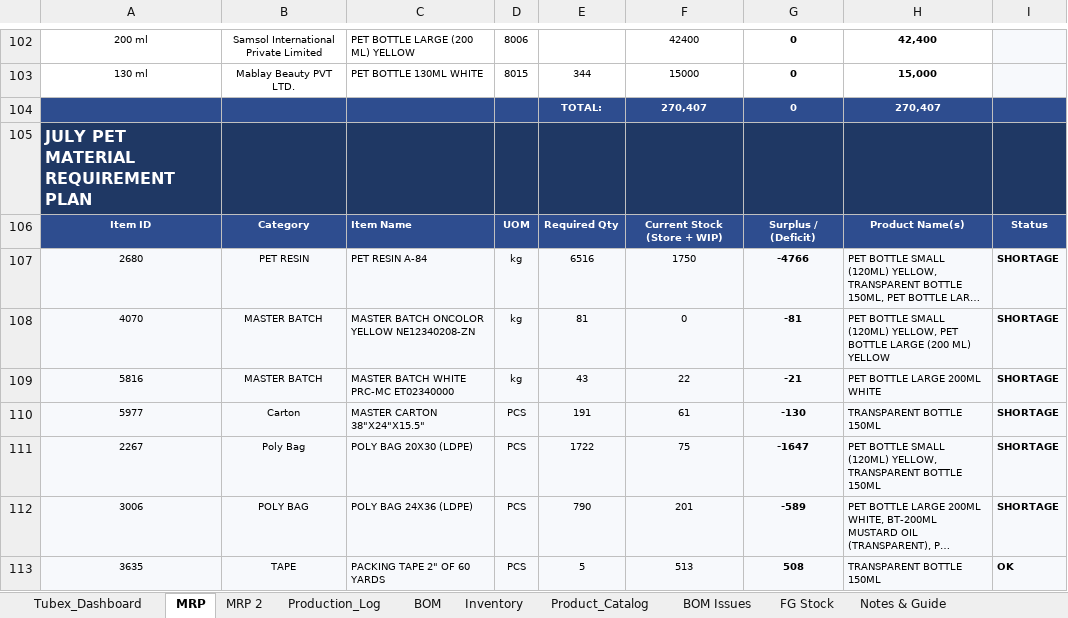
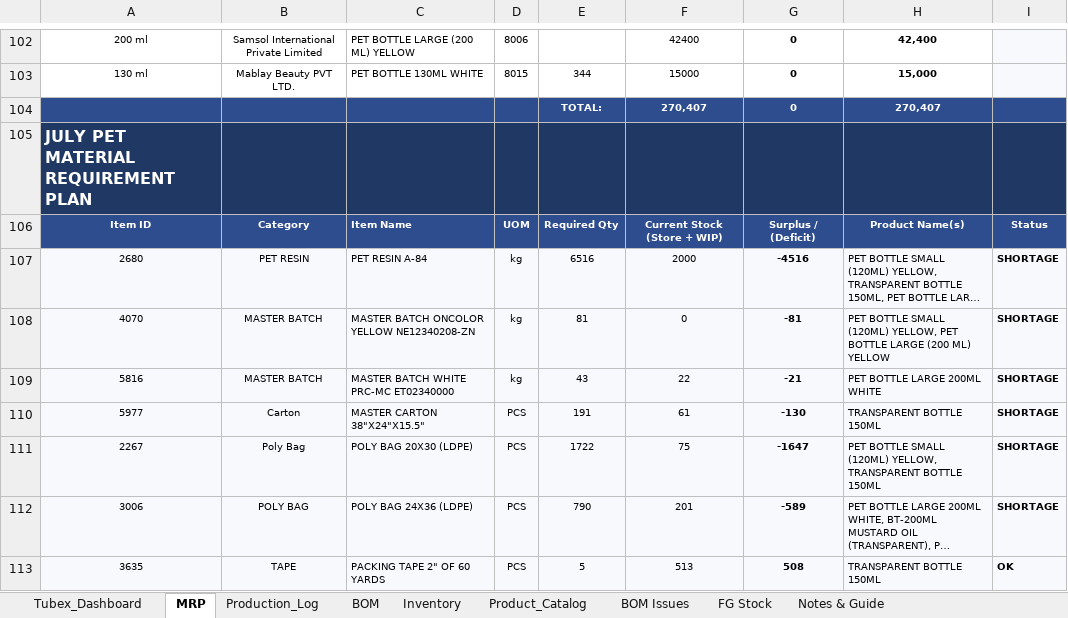
Before and after one commit to ckndr/alpha-containers, an Excel workbook: Tubex_v10_30.xlsx, sheet MRP, drawn as a sheet; only a part is shown, gaps mark what is left out; long unchanged cells end in …; values as stored, in another font and other column widths than the file's, no borders; conditional formats not drawn; the diff names each change by its address in the sheet, - before the commit and + after, or states it on an @@ line.

```diff
--- a/Tubex_v10_30.xlsx (sheet MRP)
+++ b/Tubex_v10_30.xlsx (sheet MRP)
-sheet tab: MRP 2
-F107: 1750
+F107: 2000
-G107: -4766
+G107: -4516
```
Also changed, not shown: sheet Tubex_Dashboard, sheet Inventory, formulas that keep their value, hidden cells, 2 other files.
